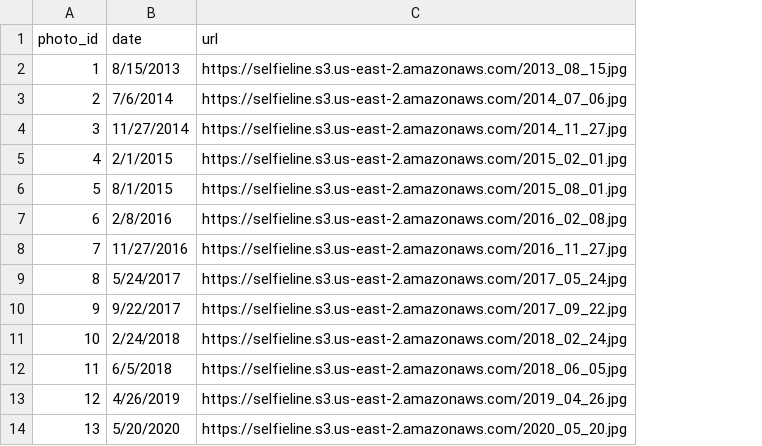
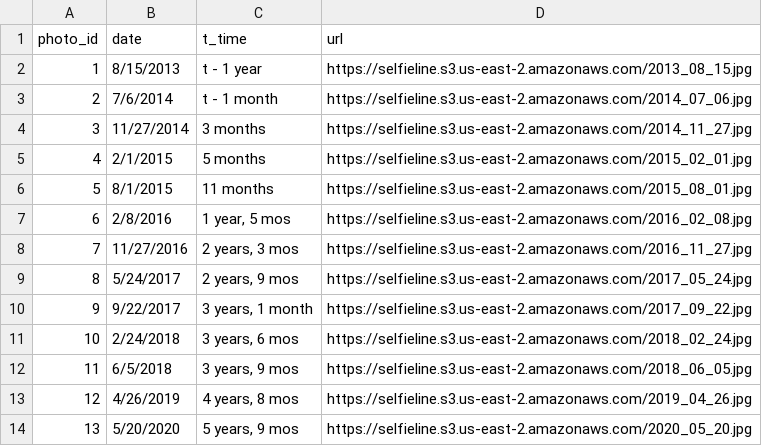
Before and after one commit to jackrein/MVP, a CSV file: selfies.csv, drawn as a sheet; the diff names each change by its address in the sheet, - before the commit and + after, or states it on an @@ line.

Commit message:
Add t_time, slider (not working yet)

```diff
--- a/selfies.csv
+++ b/selfies.csv
+column C (t_time), rows 2-14: t - 1 year | t - 1 month | 3 months | 5 months | 11 months | 1 year, 5 mos | 2 years, 3 mos | 2 years, 9 mos | 3 years, 1 month | 3 years, 6 mos | 3 years, 9 mos | 4 years, 8 mos | 5 years, 9 mos
```
Also changed, not shown: 4 other files.
